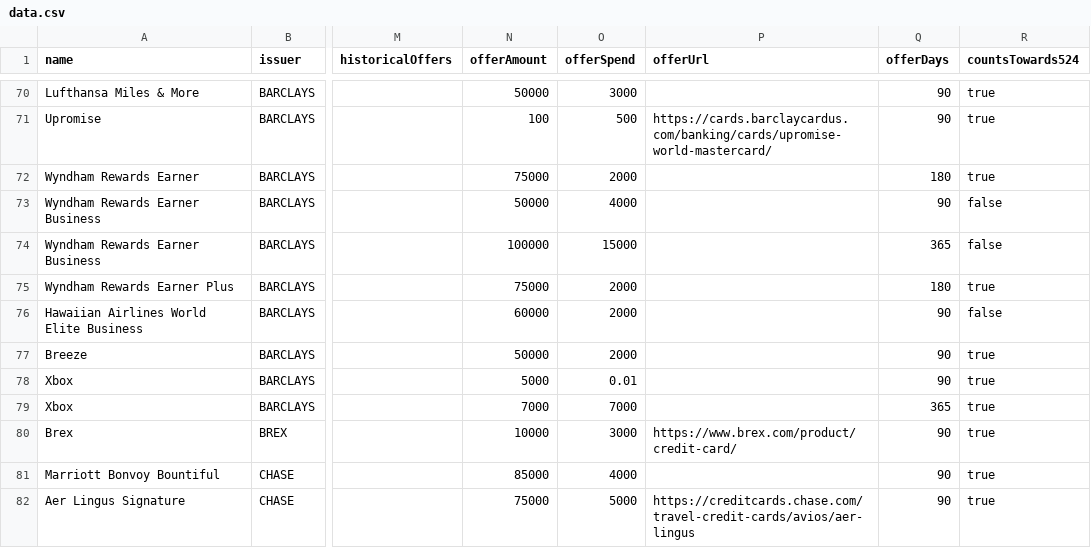
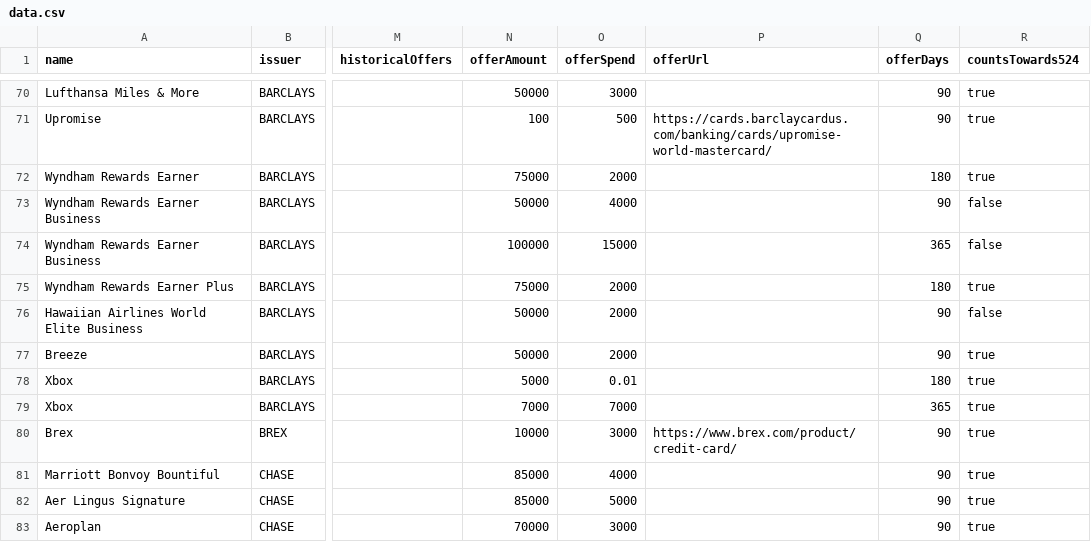
Before and after one commit to andenacitelli/credit-card-bonuses-api, a CSV file: exports/data.csv, drawn as a sheet; only a part is shown, gaps mark what is left out; the shorter side is filled out with more unchanged rows; the diff covers the shown part only; the diff names each change by its address in the sheet, - before the commit and + after, or states it on an @@ line.

Commit message:
Data Updates

```diff
--- a/exports/data.csv
+++ b/exports/data.csv
-N76 (offerAmount): 60000
+N76 (offerAmount): 50000
-Q78 (offerDays): 90
+Q78 (offerDays): 180
-N82 (offerAmount): 75000
+N82 (offerAmount): 85000
-P82 (offerUrl): https://creditcards.chase.com/travel-credit-cards/avios/aer-lingus
+P82 (offerUrl): (empty)
```
Also changed, not shown: 4 added rows, 6 removed rows and 32 edited cells elsewhere in this file, 14 other files.
